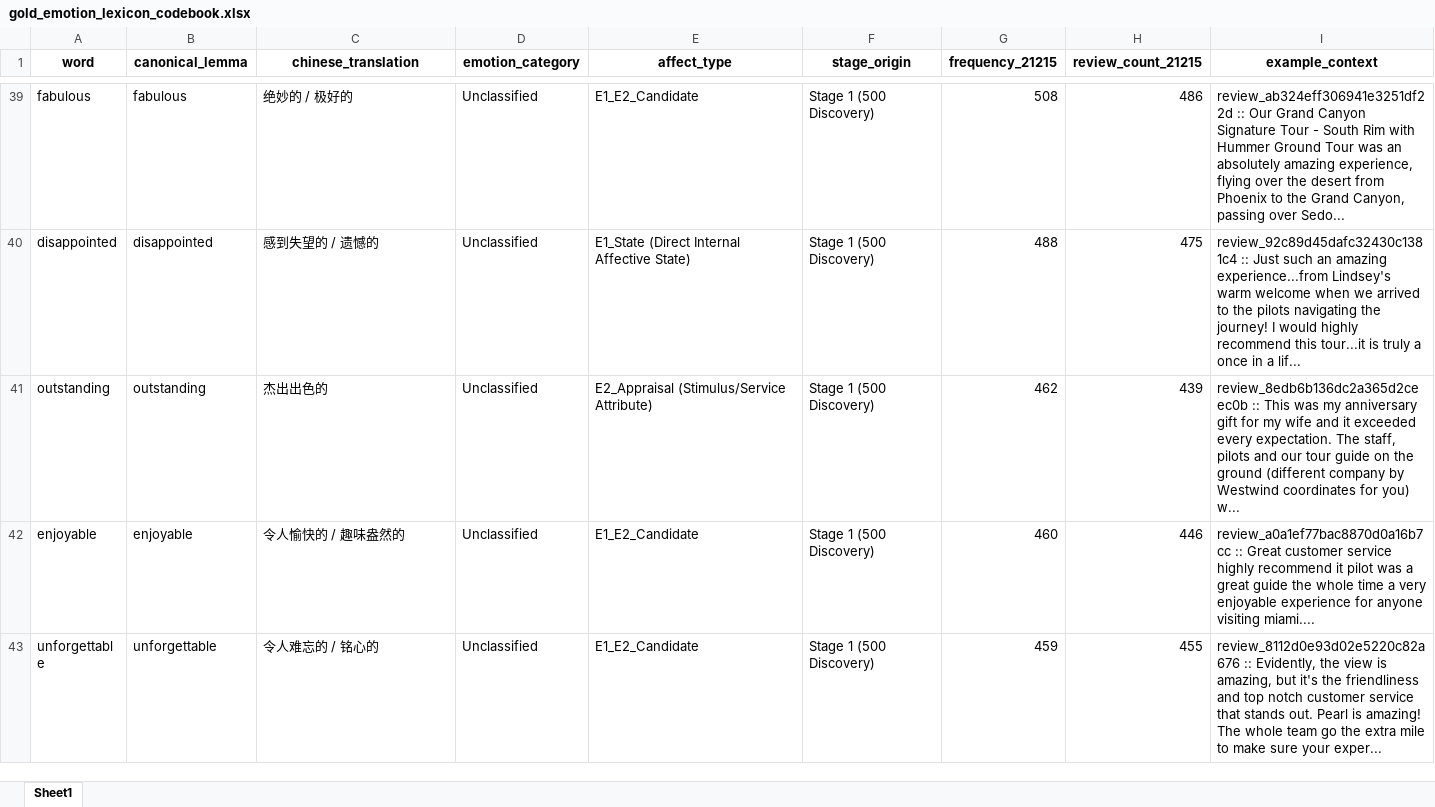
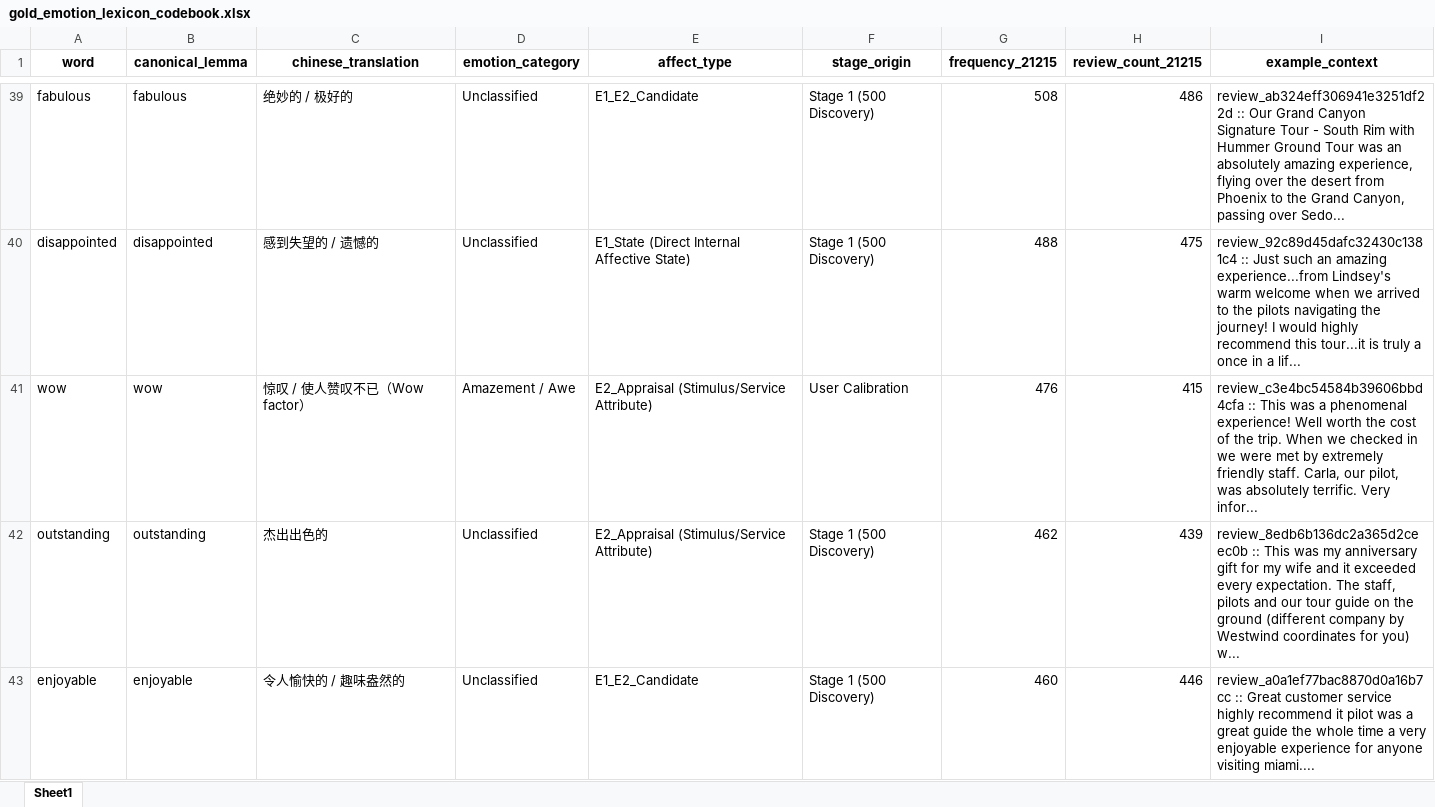
Before and after one commit to ypeng12/Low-Altitude, an Excel workbook: data/derived_outputs/gold_emotion_lexicon_codebook.xlsx, sheet Sheet1, drawn as a sheet; only a part is shown, gaps mark what is left out; the shorter side is filled out with more unchanged rows; values as stored, in another font and other column widths than the file's, no borders; the diff names each change by its address in the sheet, - before the commit and + after, or states it on an @@ line.

Commit message:
feat(ai): add wow to master gold emotion codebook

```diff
--- a/data/derived_outputs/gold_emotion_lexicon_codebook.xlsx (sheet Sheet1)
+++ b/data/derived_outputs/gold_emotion_lexicon_codebook.xlsx (sheet Sheet1)
+row 41: wow | wow | 惊叹 / 使人赞叹不已（Wow factor） | Amazement / Awe | E2_Appraisal (Stimulus/Service Attribute) | User Calibration | 476 | 415 | review_c3e4bc54584b39606bbd4cfa :: This was a phenomenal experience! Well worth the cost of the trip. When we checked in we were met by extremely friendly staff. Carla, our pilot, was absolutely terrific. Very infor...
```
Also changed, not shown: data/derived_outputs/removed_non_emotion_words_log.xlsx, 2 other files.
